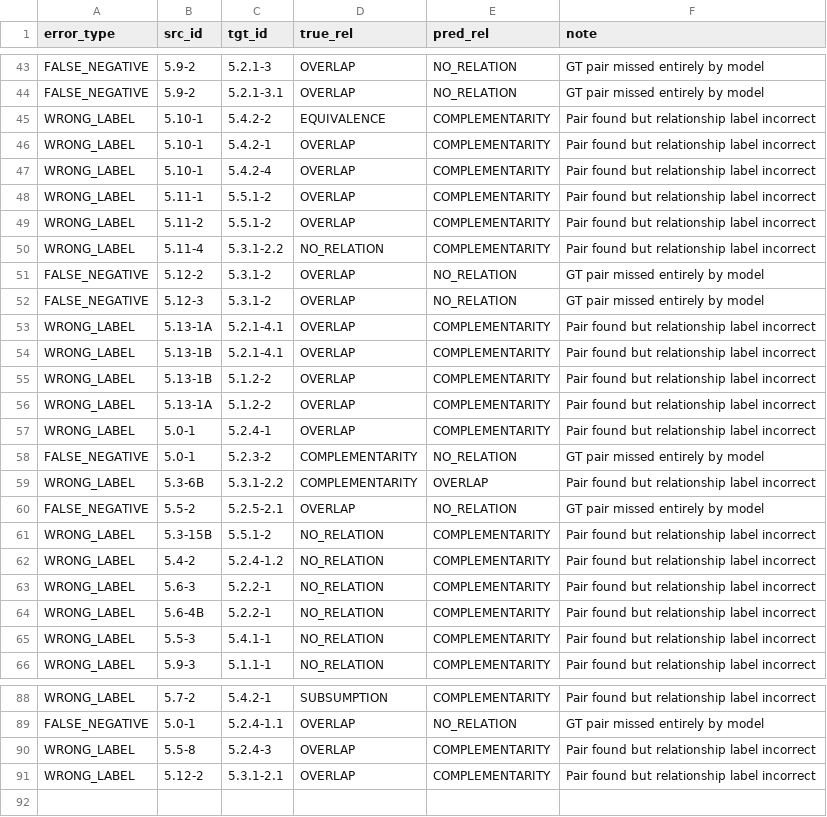
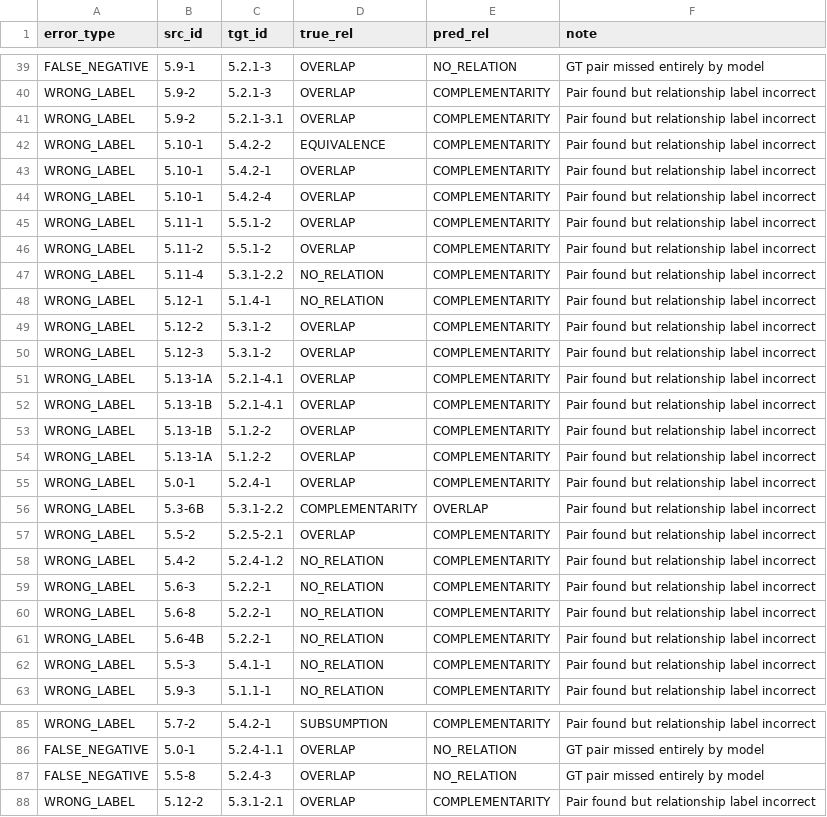
Before and after one commit to ashishgurung3579/automated-compliance-mapping, a CSV file: data/evaluation/gemini_llm_errors.csv, drawn as a sheet; only a part is shown, gaps mark what is left out; removed rows and columns are numbered as before the commit, all else as after; the diff covers the shown part only; the diff names each change by its address in the sheet, - before the commit and + after, or states it on an @@ line.

```diff
--- a/data/evaluation/gemini_llm_errors.csv
+++ b/data/evaluation/gemini_llm_errors.csv
-B39 (src_id): 5.9-2
+B39 (src_id): 5.9-1
+row 40: WRONG_LABEL | 5.9-2 | 5.2.1-3 | OVERLAP | COMPLEMENTARITY | Pair found but relationship label incorrect
-A41 (error_type): FALSE_NEGATIVE
+A41 (error_type): WRONG_LABEL
-E41 (pred_rel): NO_RELATION
+E41 (pred_rel): COMPLEMENTARITY
-F41 (note): GT pair missed entirely by model
+F41 (note): Pair found but relationship label incorrect
+row 48: WRONG_LABEL | 5.12-1 | 5.1.4-1 | NO_RELATION | COMPLEMENTARITY | Pair found but relationship label incorrect
-A49:A50 (error_type): FALSE_NEGATIVE
+A49:A50 (error_type): WRONG_LABEL
-E49:E50 (pred_rel): NO_RELATION
+E49:E50 (pred_rel): COMPLEMENTARITY
-F49:F50 (note): GT pair missed entirely by model
+F49:F50 (note): Pair found but relationship label incorrect
-row 58: FALSE_NEGATIVE | 5.0-1 | 5.2.3-2 | COMPLEMENTARITY | NO_RELATION | GT pair missed entirely by model
-row 60: FALSE_NEGATIVE | 5.5-2 | 5.2.5-2.1 | OVERLAP | NO_RELATION | GT pair missed entirely by model
-B57 (src_id): 5.3-15B
+B57 (src_id): 5.5-2
-C57 (tgt_id): 5.5.1-2
+C57 (tgt_id): 5.2.5-2.1
-D57 (true_rel): NO_RELATION
+D57 (true_rel): OVERLAP
+row 60: WRONG_LABEL | 5.6-8 | 5.2.2-1 | NO_RELATION | COMPLEMENTARITY | Pair found but relationship label incorrect
-A87 (error_type): WRONG_LABEL
+A87 (error_type): FALSE_NEGATIVE
-E87 (pred_rel): COMPLEMENTARITY
+E87 (pred_rel): NO_RELATION
-F87 (note): Pair found but relationship label incorrect
+F87 (note): GT pair missed entirely by model
```
Also changed, not shown: 4 added rows, 8 removed rows and 24 edited cells elsewhere in this file, data/evaluation/bert_errors.csv, data/evaluation/gemini_embedding_errors.csv, 27 other files.
